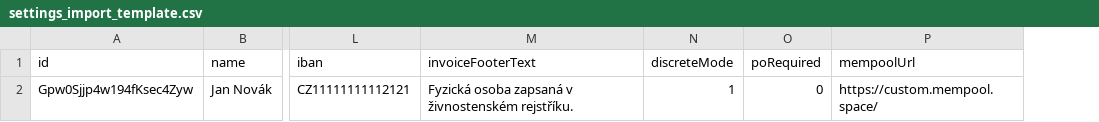
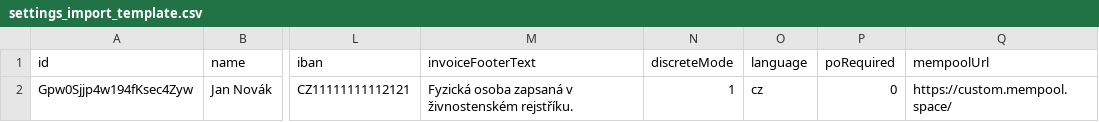
Before and after one commit to pavelmario/fakturing, a CSV file: public/settings_import_template.csv, drawn as a sheet; only a part is shown, gaps mark what is left out; the diff names each change by its address in the sheet, - before the commit and + after, or states it on an @@ line.

Commit message:
feat(settings): adding language selection on the settings page, including extension of CSV export, import, import template

```diff
--- a/public/settings_import_template.csv
+++ b/public/settings_import_template.csv
+column O (language), row 2: cz
```
Also changed, not shown: 3 other files.
